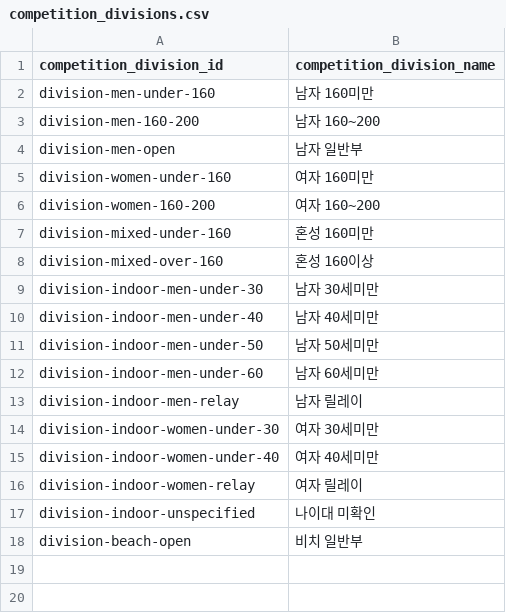
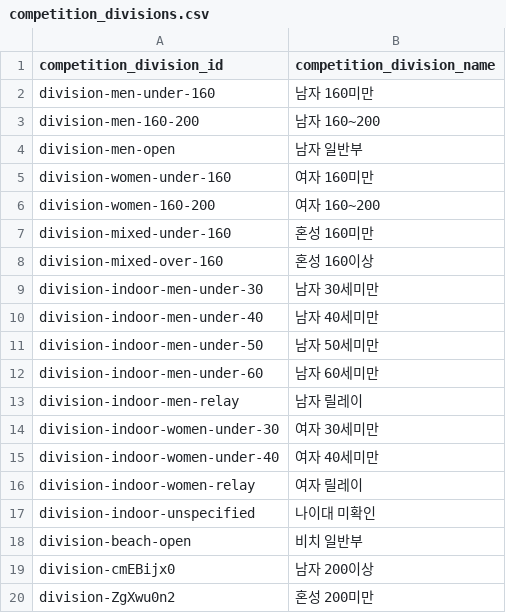
Before and after one commit to firefly247/src-leaderboard, a CSV file: data/competition_divisions.csv, drawn as a sheet.

Commit message:
Approve 20 selected competition record requests

```diff
--- a/data/competition_divisions.csv
+++ b/data/competition_divisions.csv
@@ -18 +18,3 @@ division-indoor-unspecified,나이대 미확인
 division-beach-open,비치 일반부
+division-cmEBijx0,남자 200이상
+division-ZgXwu0n2,혼성 200미만
```
